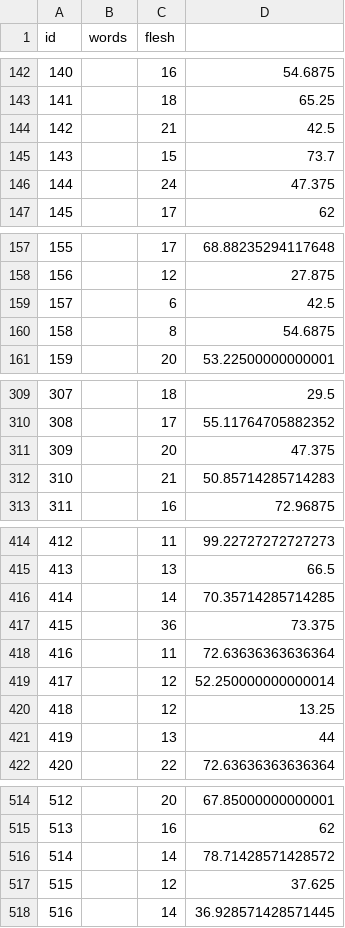
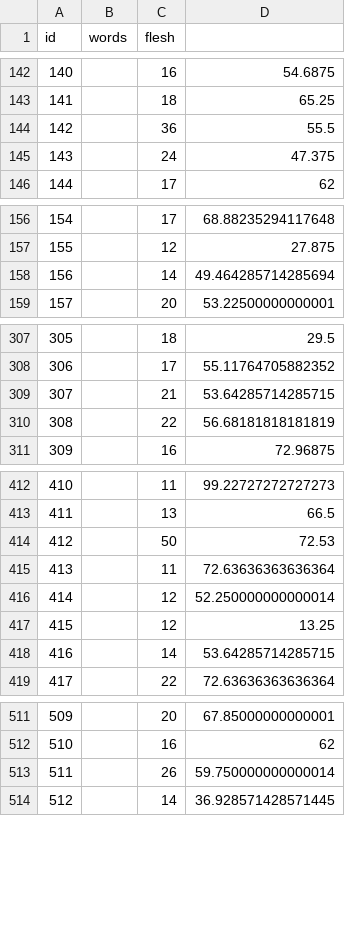
Before and after one commit to nise/fu-tex2hyperaudio, a CSV file: output/text-analysis-ke1.csv, drawn as a sheet; only a part is shown, gaps mark what is left out; removed rows and columns are numbered as before the commit, all else as after; the diff covers the shown part only; the diff names each change by its address in the sheet, - before the commit and + after, or states it on an @@ line.

```diff
--- a/output/text-analysis-ke1.csv
+++ b/output/text-analysis-ke1.csv
-row 144: 142 |  | 21 | 42.5
-row 145: 143 |  | 15 | 73.7
+row 144: 142 |  | 36 | 55.5
@@ column A (id) renumbered from row 145 down @@
-row 159: 157 |  | 6 | 42.5
-row 160: 158 |  | 8 | 54.6875
+row 158: 156 |  | 14 | 49.464285714285694
-row 311: 309 |  | 20 | 47.375
-row 312: 310 |  | 21 | 50.85714285714283
+row 309: 307 |  | 21 | 53.64285714285715
+row 310: 308 |  | 22 | 56.68181818181819
-row 416: 414 |  | 14 | 70.35714285714285
-row 417: 415 |  | 36 | 73.375
+row 414: 412 |  | 50 | 72.53
-row 421: 419 |  | 13 | 44
+row 418: 416 |  | 14 | 53.64285714285715
-row 516: 514 |  | 14 | 78.71428571428572
-row 517: 515 |  | 12 | 37.625
+row 513: 511 |  | 26 | 59.750000000000014
```
Also changed, not shown: 3 added rows and 3 removed rows elsewhere in this file, output/text-analysis-ke2.csv, output/text-analysis-ke4.csv, 7 other files.
